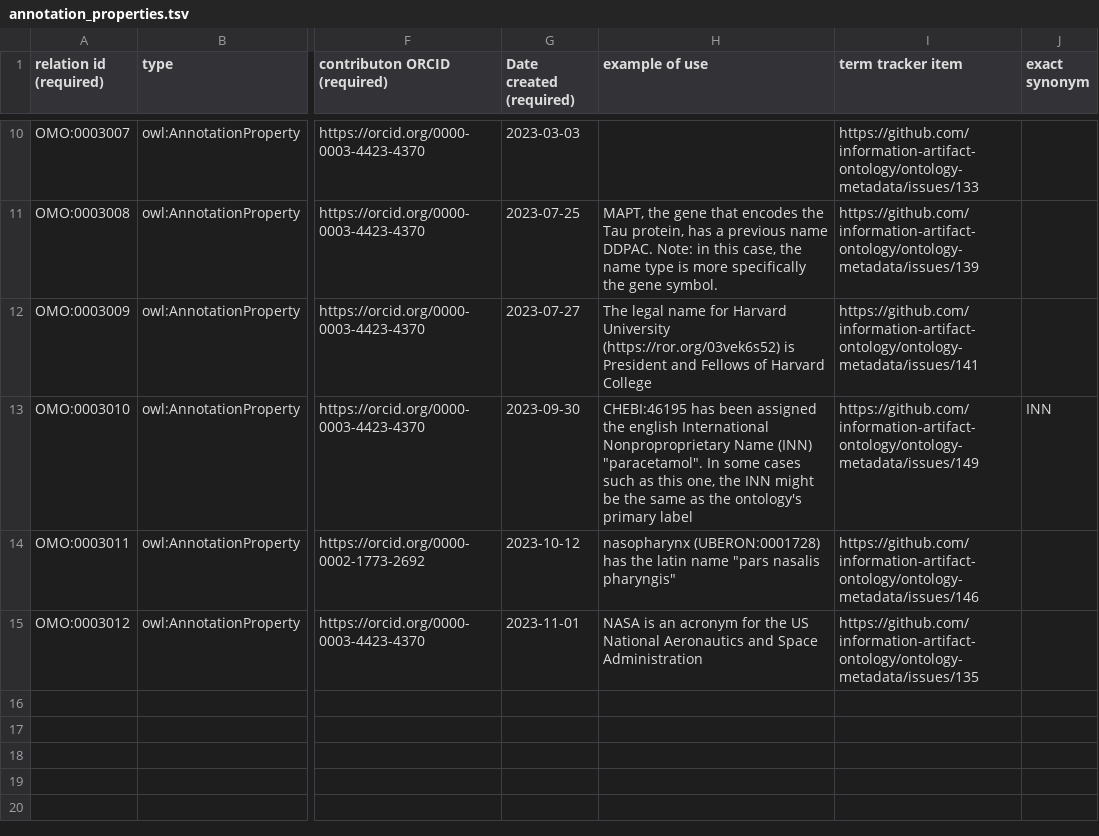
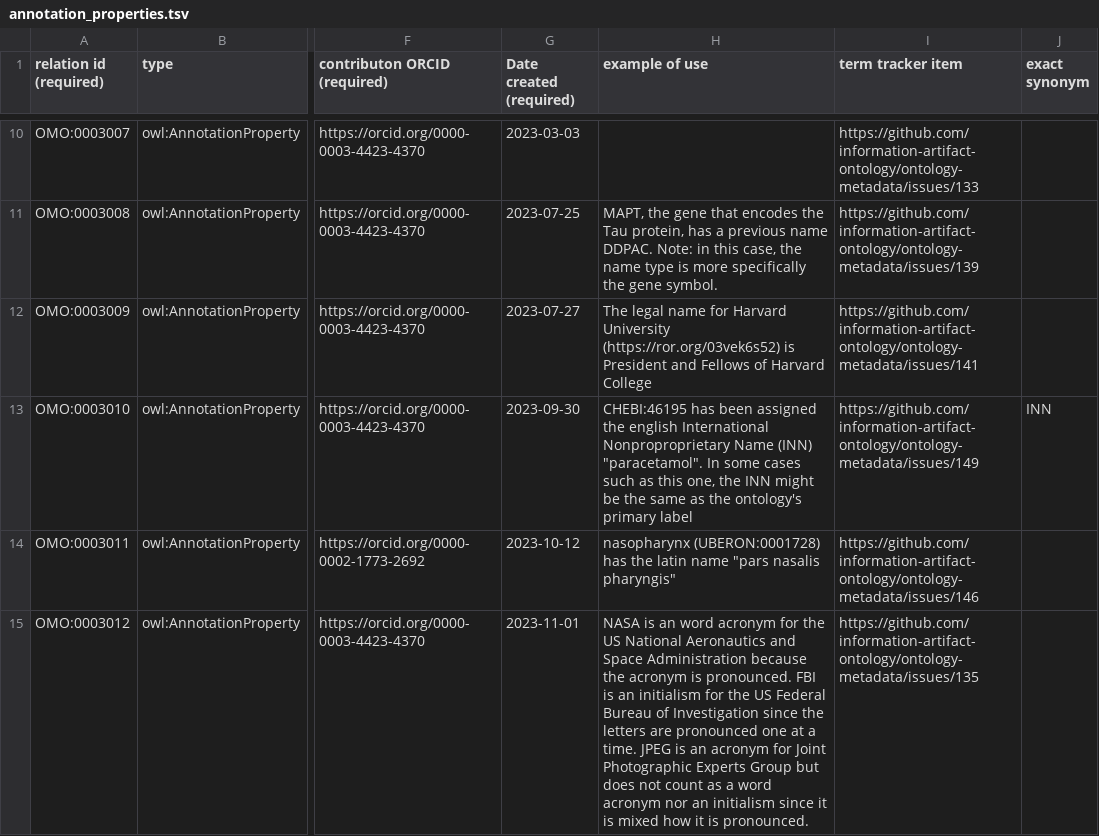
Before and after one commit to information-artifact-ontology/ontology-metadata, a TSV file: src/templates/annotation_properties.tsv, drawn as a sheet; only a part is shown, gaps mark what is left out; the diff names each change by its address in the sheet, - before the commit and + after, or states it on an @@ line.

Commit message:
Add additional examples

```diff
--- a/src/templates/annotation_properties.tsv
+++ b/src/templates/annotation_properties.tsv
-H15 (example of use): …is an acronym for the US National Aeronautics and Space Administration
+H15 (example of use): …is an word acronym for the US National Aeronautics and Space Administration because the acronym is pronounced. FBI is an initialism for the US Federal Bureau of Investigation since the letters are pronounced one at a time. JPEG is an acronym for Joint Photographic Experts Group but does not count as a word acronym nor an initialism since it is mixed how it is pronounced.
```
